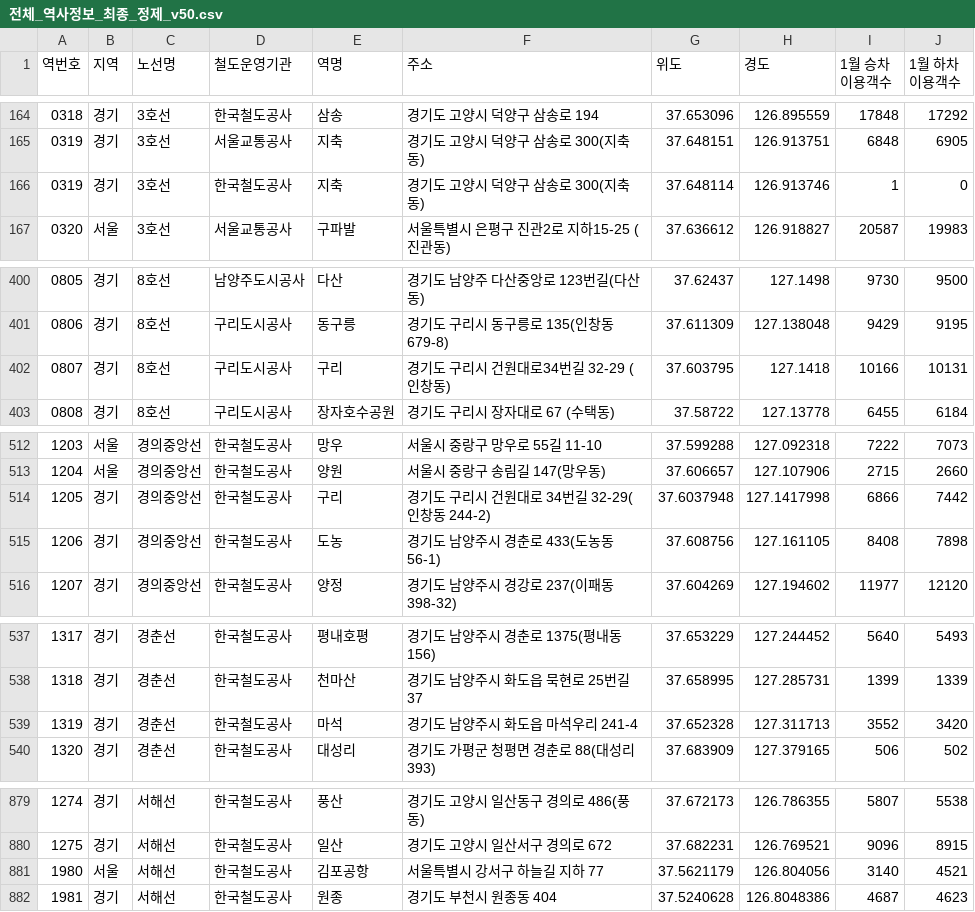
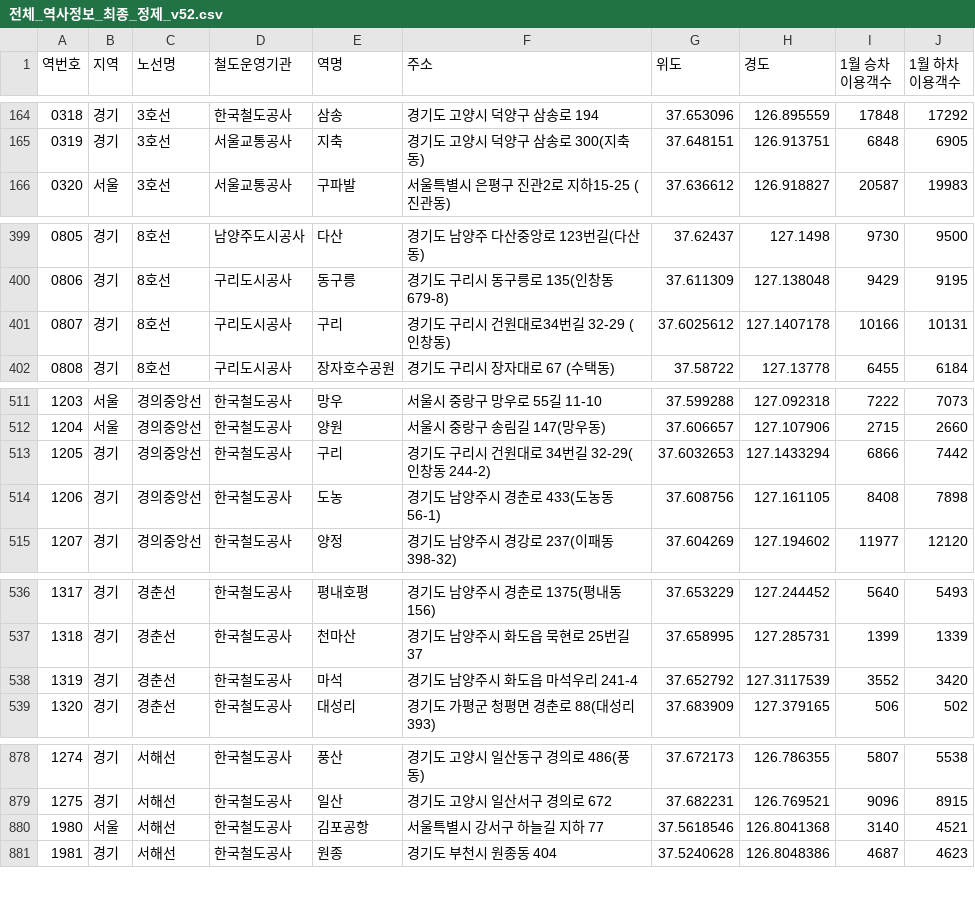
Before and after one commit to khg09065-debug/subway_archive, a CSV file: backend/전체_역사정보_최종_정제_v52.csv (was backend/전체_역사정보_최종_정제_v50.csv), drawn as a sheet; only a part is shown, gaps mark what is left out; removed rows and columns are numbered as before the commit, all else as after; the diff names each change by its address in the sheet, - before the commit and + after, or states it on an @@ line.

```diff
--- a/backend/전체_역사정보_최종_정제_v50.csv
+++ b/backend/전체_역사정보_최종_정제_v52.csv
-row 166: 0319 | 경기 | 3호선 | 한국철도공사 | 지축 | 경기도 고양시 덕양구 삼송로 300(지축동) | 37.648114 | 126.913746 | 1 | 0
-G401 (위도): 37.603795
+G401 (위도): 37.6025612
-H401 (경도): 127.1418
+H401 (경도): 127.1407178
-G513 (위도): 37.6037948
+G513 (위도): 37.6032653
-H513 (경도): 127.1417998
+H513 (경도): 127.1433294
-G538 (위도): 37.652328
+G538 (위도): 37.652792
-H538 (경도): 127.311713
+H538 (경도): 127.3117539
-G880 (위도): 37.5621179
+G880 (위도): 37.5618546
-H880 (경도): 126.804056
+H880 (경도): 126.8041368
```
Also changed, not shown: 4 other files.
